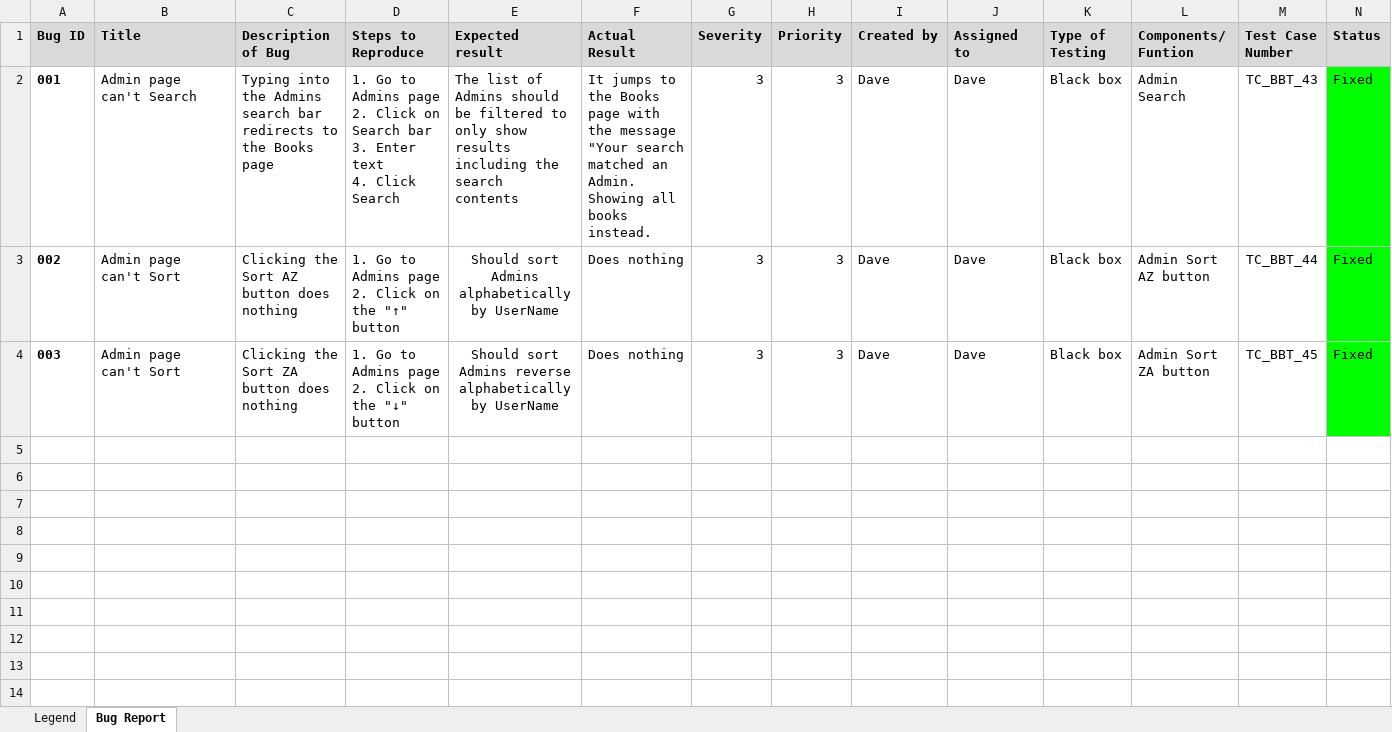
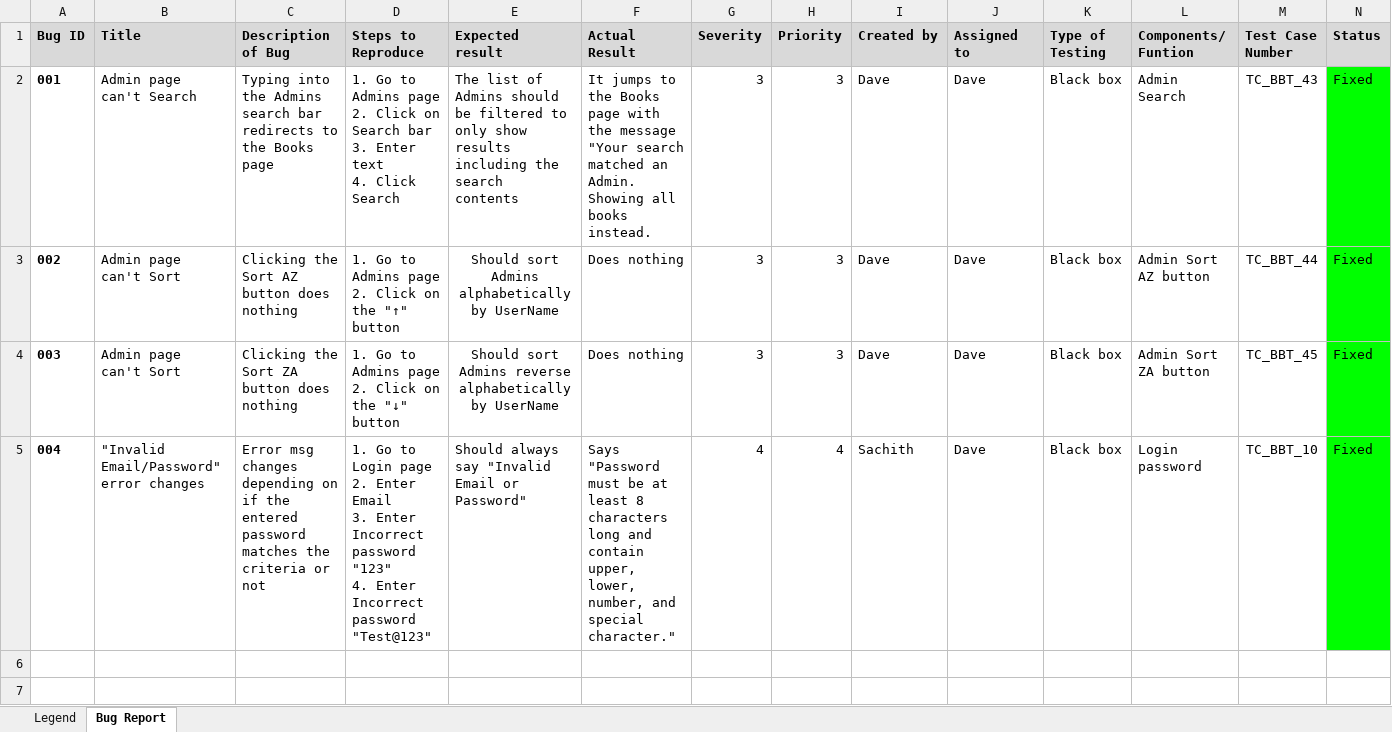
Before and after one commit to DavidSushames/LibraryApp, an Excel workbook: Bug Report.xlsx, sheet Bug Report, drawn as a sheet; values as stored, in another font and other column widths than the file's, no borders; ↵ is a line break in a cell; the diff names each change by its address in the sheet, - before the commit and + after, or states it on an @@ line.

```diff
--- a/Bug Report.xlsx (sheet Bug Report)
+++ b/Bug Report.xlsx (sheet Bug Report)
-row 5: (empty)
+row 5: 004 | "Invalid Email/Password" error changes | Error msg changes depending on if the entered password matches the criteria or not | 1. Go to Login page ↵ 2. Enter Email ↵ 3. Enter Incorrect password "123" ↵ 4. Enter Incorrect password "Test@123" | Should always say "Invalid Email or Password" | Says "Password must be at least 8 characters long and contain upper, lower, number, and special character." | 4 | 4 | Sachith | Dave | Black box | Login password | TC_BBT_10 | Fixed
-N5 fill: none
+N5 fill: #00FF00
```
Also changed, not shown: charts or pictures, DailyStandupMeeting.xlsx, 30 other files.
